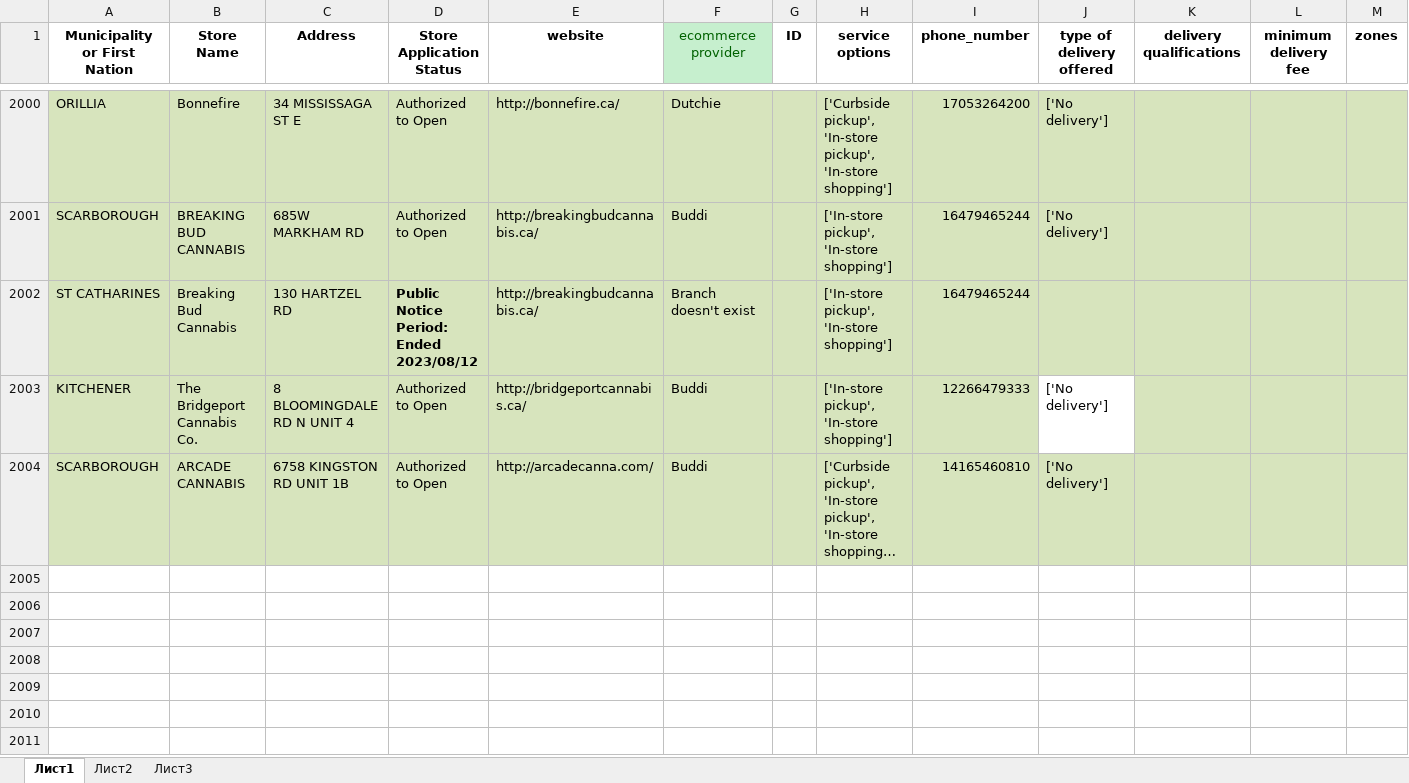
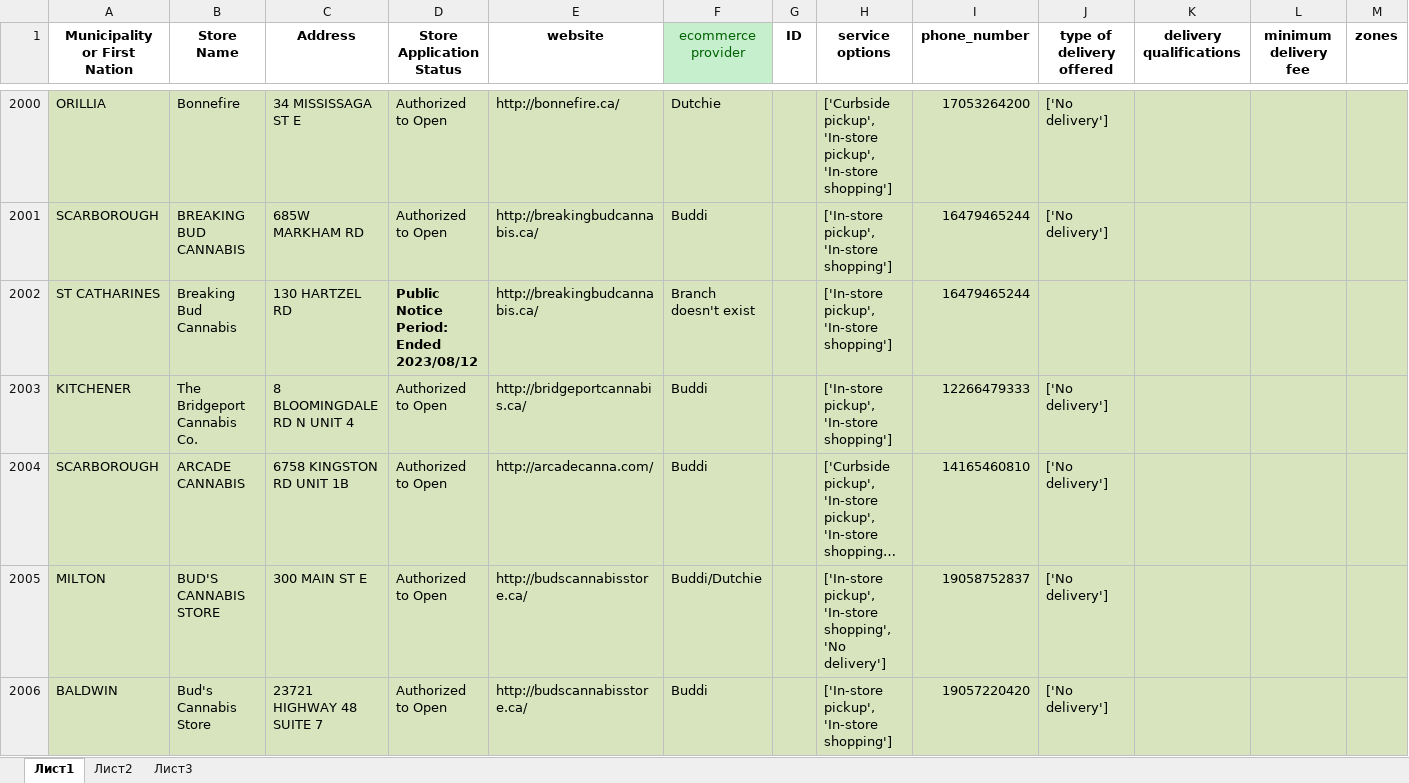
Before and after one commit to lyovaparsyan94/cannabis-shops-scraping, an Excel workbook: platform_scrapper/data/first_data/first_data_cannabis_used_IDs.xlsx, sheet Лист1, drawn as a sheet; only a part is shown, gaps mark what is left out; long unchanged cells end in …; values as stored, in another font and other column widths than the file's, no borders; rows hold the shown columns only; the diff names each change by its address in the sheet, - before the commit and + after, or states it on an @@ line.

```diff
--- a/platform_scrapper/data/first_data/first_data_cannabis_used_IDs.xlsx (sheet Лист1)
+++ b/platform_scrapper/data/first_data/first_data_cannabis_used_IDs.xlsx (sheet Лист1)
-J2003 fill: none
+J2003 fill: #D7E4BD
+row 2005: MILTON | BUD'S CANNABIS STORE | 300 MAIN ST E | Authorized to Open | http://budscannabisstore.ca/ | Buddi/Dutchie |  | ['In-store pickup', 'In-store shopping', 'No delivery'] | 19058752837 | ['No delivery']
+row 2006: BALDWIN | Bud's Cannabis Store | 23721 HIGHWAY 48 SUITE 7 | Authorized to Open | http://budscannabisstore.ca/ | Buddi |  | ['In-store pickup', 'In-store shopping'] | 19057220420 | ['No delivery']
```
Also changed, not shown: platform_scrapper/data/cannabis_used_IDs.xlsx, platform_scrapper/data/fake_cannabis_used_IDs.xlsx, 2 other files.
